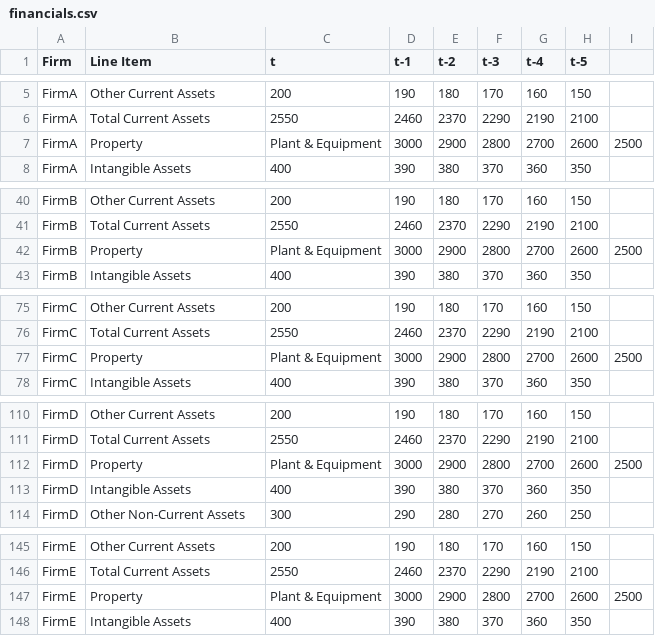
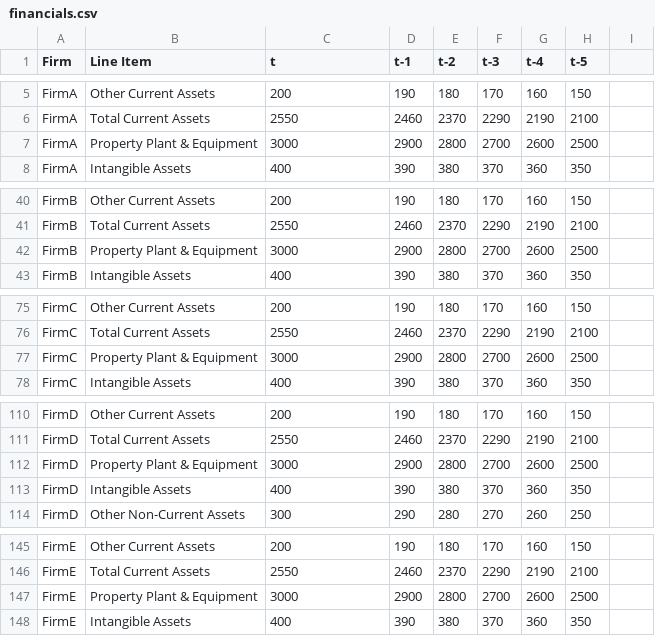
Before and after one commit to fkapatos/Dissertation, a CSV file: financials.csv, drawn as a sheet; only a part is shown, gaps mark what is left out; removed rows and columns are numbered as before the commit, all else as after; the diff covers the shown part only; the diff names each change by its address in the sheet, - before the commit and + after, or states it on an @@ line.

Commit message:
financials.csv

```diff
--- a/financials.csv
+++ b/financials.csv
-row 7: FirmA | Property | Plant & Equipment | 3000 | 2900 | 2800 | 2700 | 2600 | 2500
+row 7: FirmA | Property Plant & Equipment | 3000 | 2900 | 2800 | 2700 | 2600 | 2500
-row 42: FirmB | Property | Plant & Equipment | 3000 | 2900 | 2800 | 2700 | 2600 | 2500
+row 42: FirmB | Property Plant & Equipment | 3000 | 2900 | 2800 | 2700 | 2600 | 2500
-row 77: FirmC | Property | Plant & Equipment | 3000 | 2900 | 2800 | 2700 | 2600 | 2500
+row 77: FirmC | Property Plant & Equipment | 3000 | 2900 | 2800 | 2700 | 2600 | 2500
-row 112: FirmD | Property | Plant & Equipment | 3000 | 2900 | 2800 | 2700 | 2600 | 2500
+row 112: FirmD | Property Plant & Equipment | 3000 | 2900 | 2800 | 2700 | 2600 | 2500
-row 147: FirmE | Property | Plant & Equipment | 3000 | 2900 | 2800 | 2700 | 2600 | 2500
+row 147: FirmE | Property Plant & Equipment | 3000 | 2900 | 2800 | 2700 | 2600 | 2500
```
Also changed, not shown: 5 added rows and 5 removed rows elsewhere in this file.
